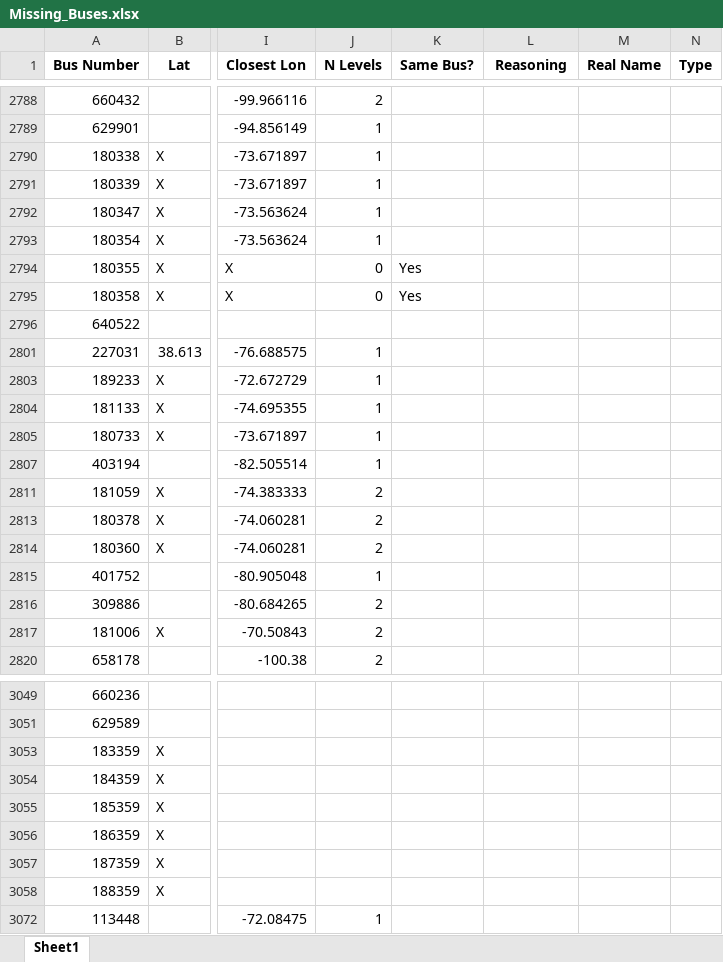
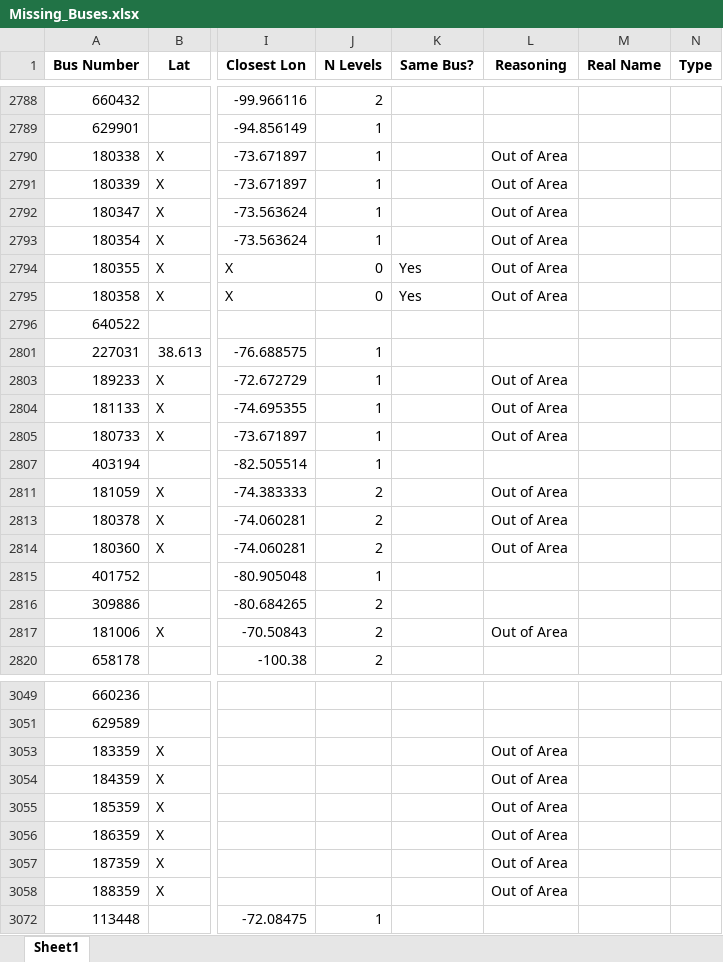
Before and after one commit to skasarab1/2025research, an Excel workbook: Missing_Buses.xlsx, sheet Sheet1, drawn as a sheet; only a part is shown, gaps mark what is left out; values as stored, in another font and other column widths than the file's, no borders; the diff covers the shown part only; the diff names each change by its address in the sheet, - before the commit and + after, or states it on an @@ line.

```diff
--- a/Missing_Buses.xlsx (sheet Sheet1)
+++ b/Missing_Buses.xlsx (sheet Sheet1)
-L2790:L2795 (Reasoning): (empty)
+L2790:L2795 (Reasoning): Out of Area
-L2803:L2805 (Reasoning): (empty)
+L2803:L2805 (Reasoning): Out of Area
-L2811 (Reasoning): (empty)
+L2811 (Reasoning): Out of Area
-L2813:L2814 (Reasoning): (empty)
+L2813:L2814 (Reasoning): Out of Area
-L2817 (Reasoning): (empty)
+L2817 (Reasoning): Out of Area
-L3053:L3058 (Reasoning): (empty)
+L3053:L3058 (Reasoning): Out of Area
```
Also changed, not shown: 167 edited cells elsewhere in this sheet, 2 other files.
